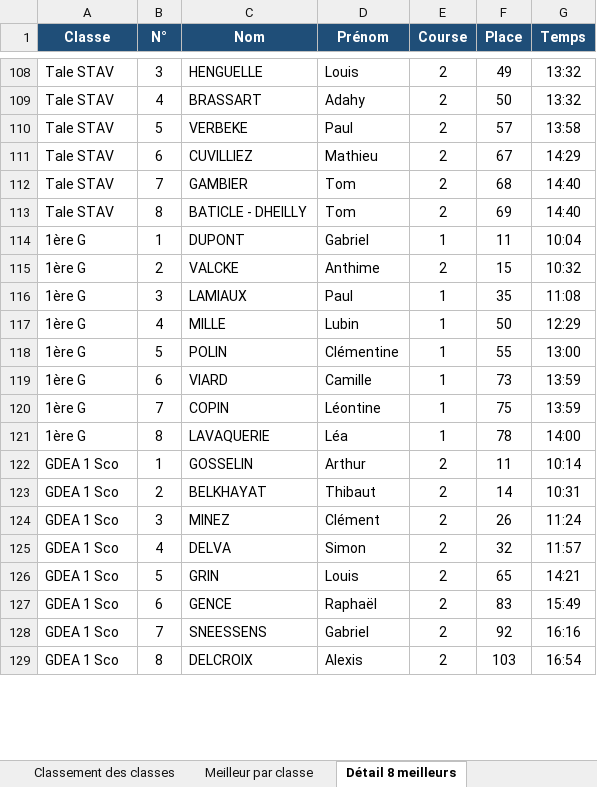
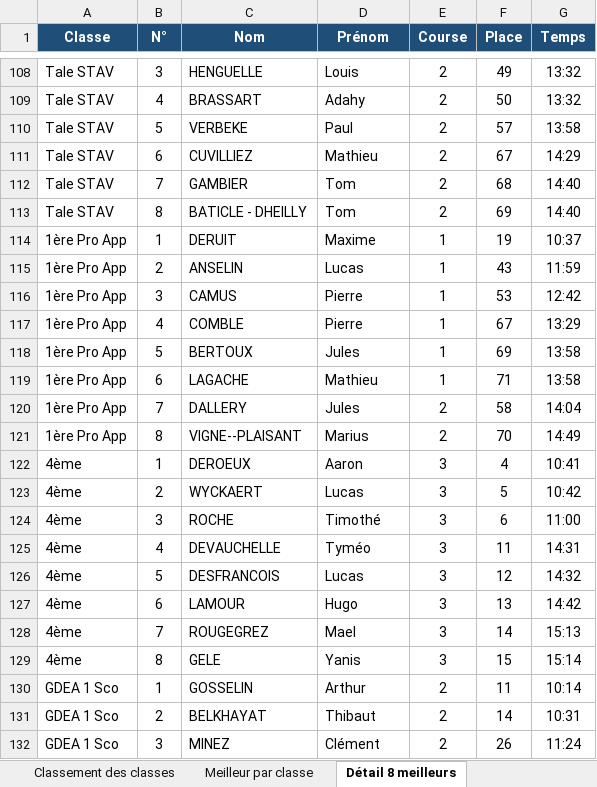
Before and after one commit to mattdbs10-a11y/maillot, an Excel workbook: Classement_Classes.xlsx, sheet Détail 8 meilleurs, drawn as a sheet; only a part is shown, gaps mark what is left out; the shorter side is filled out with more unchanged rows; values as stored, in another font and other column widths than the file's, no borders; the diff covers the shown part only; the diff names each change by its address in the sheet, - before the commit and + after, or states it on an @@ line.

```diff
--- a/Classement_Classes.xlsx (sheet Détail 8 meilleurs)
+++ b/Classement_Classes.xlsx (sheet Détail 8 meilleurs)
@@ row 114 moved to row 82: 1ère G @@
@@ row 115 moved to row 83: 1ère G @@
@@ row 116 moved to row 84: 1ère G @@
@@ row 117 moved to row 85: 1ère G @@
@@ row 118 moved to row 86: 1ère G @@
@@ row 119 moved to row 87: 1ère G @@
@@ row 120 moved to row 88: 1ère G @@
@@ row 121 moved to row 89: 1ère G @@
@@ row 130 moved to row 114: 1ère Pro App @@
@@ row 131 moved to row 115: 1ère Pro App @@
@@ row 132 moved to row 116: 1ère Pro App @@
+row 117: 1ère Pro App | 4 | COMBLE | Pierre | 1 | 67 | 13:29
+row 118: 1ère Pro App | 5 | BERTOUX | Jules | 1 | 69 | 13:58
+row 119: 1ère Pro App | 6 | LAGACHE | Mathieu | 1 | 71 | 13:58
+row 120: 1ère Pro App | 7 | DALLERY | Jules | 2 | 58 | 14:04
+row 121: 1ère Pro App | 8 | VIGNE--PLAISANT | Marius | 2 | 70 | 14:49
+row 122: 4ème | 1 | DEROEUX | Aaron | 3 | 4 | 10:41
+row 123: 4ème | 2 | WYCKAERT | Lucas | 3 | 5 | 10:42
+row 124: 4ème | 3 | ROCHE | Timothé | 3 | 6 | 11:00
+row 125: 4ème | 4 | DEVAUCHELLE | Tyméo | 3 | 11 | 14:31
+row 126: 4ème | 5 | DESFRANCOIS | Lucas | 3 | 12 | 14:32
+row 127: 4ème | 6 | LAMOUR | Hugo | 3 | 13 | 14:42
+row 128: 4ème | 7 | ROUGEGREZ | Mael | 3 | 14 | 15:13
+row 129: 4ème | 8 | GELE | Yanis | 3 | 15 | 15:14
```
Also changed, not shown: 11 added rows, 24 removed rows and 29 moved rows elsewhere in this sheet, sheet Classement des classes, sheet Meilleur par classe.
